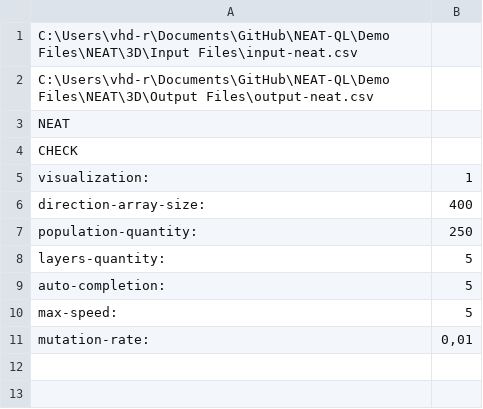
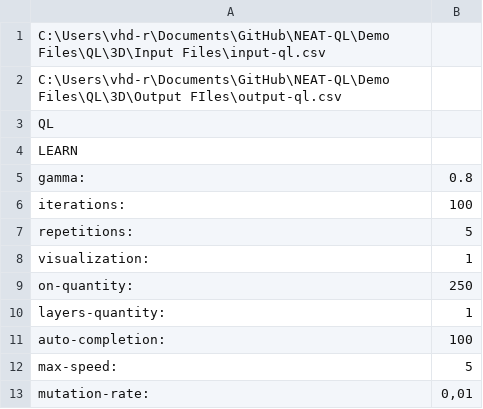
Before and after one commit to Kholoshnia/pathfinding-system, a CSV file: Release Files/data/info.csv, drawn as a sheet.

Commit message:
Update Release Files

```diff
--- a/Release Files/data/info.csv
+++ b/Release Files/data/info.csv
@@ -1,10 +1,12 @@
-C:\Users\vhd-r\Documents\GitHub\NEAT-QL\Demo Files\NEAT\3D\Input Files\input-neat.csv
-C:\Users\vhd-r\Documents\GitHub\NEAT-QL\Demo Files\NEAT\3D\Output Files\output-neat.csv
-NEAT
-CHECK
+C:\Users\vhd-r\Documents\GitHub\NEAT-QL\Demo Files\QL\3D\Input Files\input-ql.csv
+C:\Users\vhd-r\Documents\GitHub\NEAT-QL\Demo Files\QL\3D\Output FIles\output-ql.csv
+QL
+LEARN
+gamma:;0.8
+iterations:;100
+repetitions:;5
 visualization:;1
-direction-array-size:;400
-population-quantity:;250
-layers-quantity:;5
-auto-completion:;5
+on-quantity:;250
+layers-quantity:;1
+auto-completion:;100
 max-speed:;5
```
Also changed, not shown: 8 other files.
